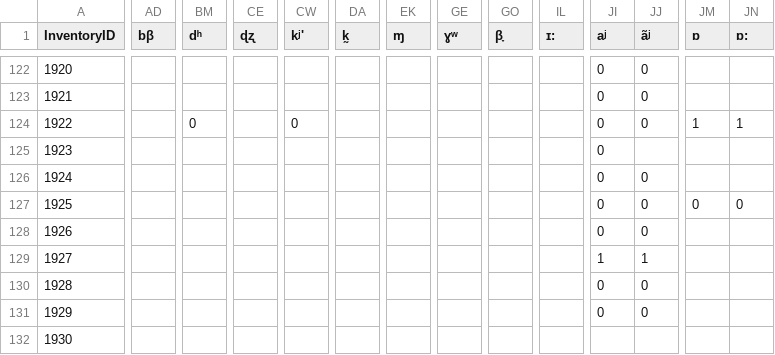
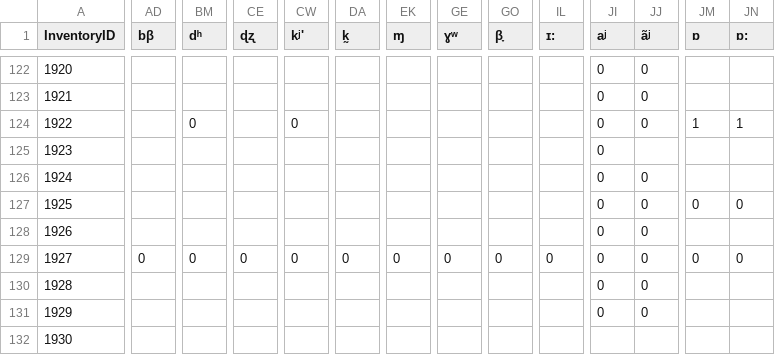
Before and after one commit to phoible/dev, a TSV file: raw-data/SAPHON/saphon20121031.tsv, drawn as a sheet; only a part is shown, gaps mark what is left out; the diff covers the shown part only; the diff names each change by its address in the sheet, - before the commit and + after, or states it on an @@ line.

```diff
--- a/raw-data/SAPHON/saphon20121031.tsv
+++ b/raw-data/SAPHON/saphon20121031.tsv
-AD129 (bβ): (empty)
+AD129 (bβ): 0
-BM129 (dʰ): (empty)
+BM129 (dʰ): 0
-CE129 (ɖʐ): (empty)
+CE129 (ɖʐ): 0
-CW129 (kʲ'): (empty)
+CW129 (kʲ'): 0
-DA129 (k̰): (empty)
+DA129 (k̰): 0
-EK129 (ɱ): (empty)
+EK129 (ɱ): 0
-GE129 (ɣʷ): (empty)
+GE129 (ɣʷ): 0
-GO129 (β̞): (empty)
+GO129 (β̞): 0
-IL129 (ɪ:): (empty)
+IL129 (ɪ:): 0
-JI129 (aʲ): 1
+JI129 (aʲ): 0
-JJ129 (ãʲ): 1
+JJ129 (ãʲ): 0
-JM129 (ɒ): (empty)
+JM129 (ɒ): 0
-JN129 (ɒ:): (empty)
+JN129 (ɒ:): 0
```
Also changed, not shown: 8 edited cells elsewhere in this file, raw-data/PH/gm-afr-inventories.tsv.
